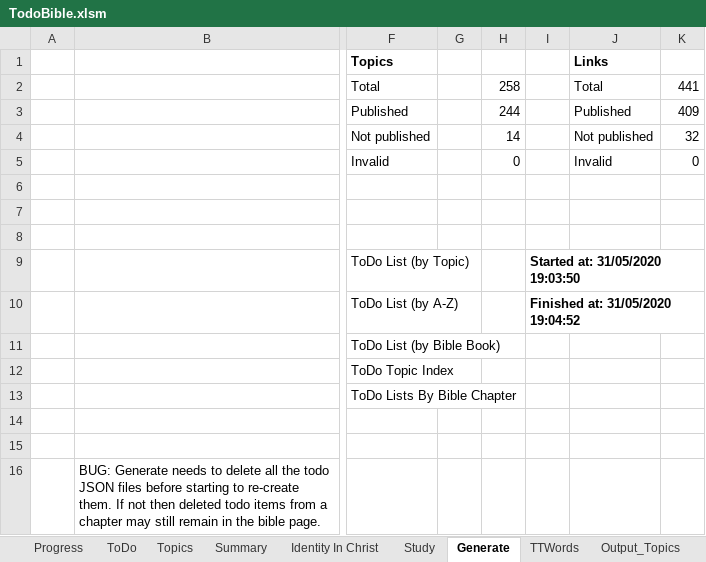
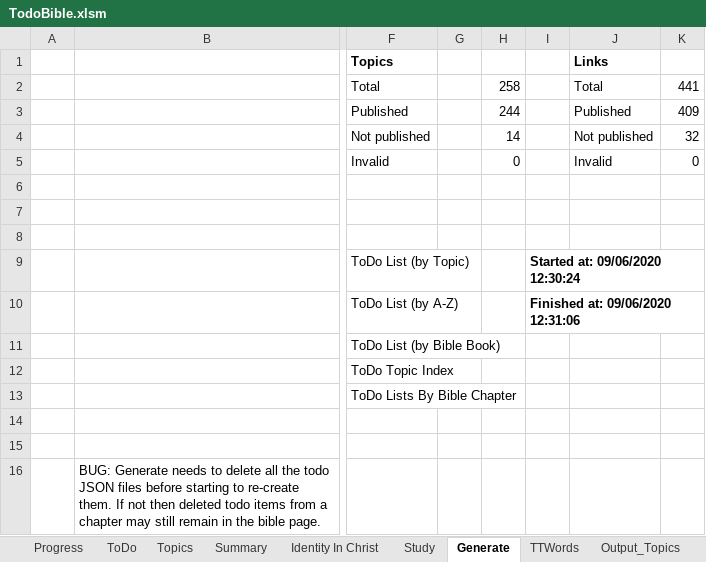
Before and after one commit to simptim1967/todobible, an Excel workbook: TodoBible.xlsm, sheet Generate, drawn as a sheet; only a part is shown, gaps mark what is left out; values as stored, in another font and other column widths than the file's, no borders; charts and pictures not drawn; the diff names each change by its address in the sheet, - before the commit and + after, or states it on an @@ line.

```diff
--- a/TodoBible.xlsm (sheet Generate)
+++ b/TodoBible.xlsm (sheet Generate)
-I9: Started at: 31/05/2020 19:03:50
+I9: Started at: 09/06/2020 12:30:24
-I10: Finished at: 31/05/2020 19:04:52
+I10: Finished at: 09/06/2020 12:31:06
```
Also changed, not shown: sheet Output_Topics, sheet Output_Book, sheet Output_A2Z, sheet ToDo, hidden cells, 12 other files.
